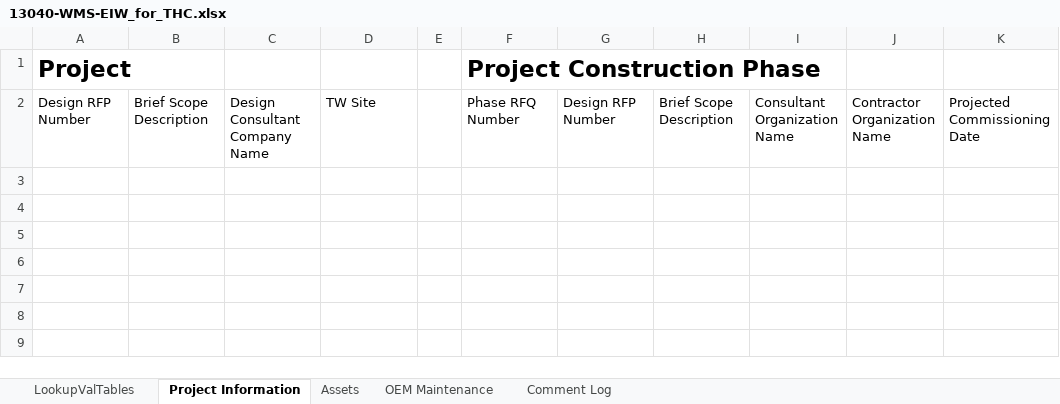
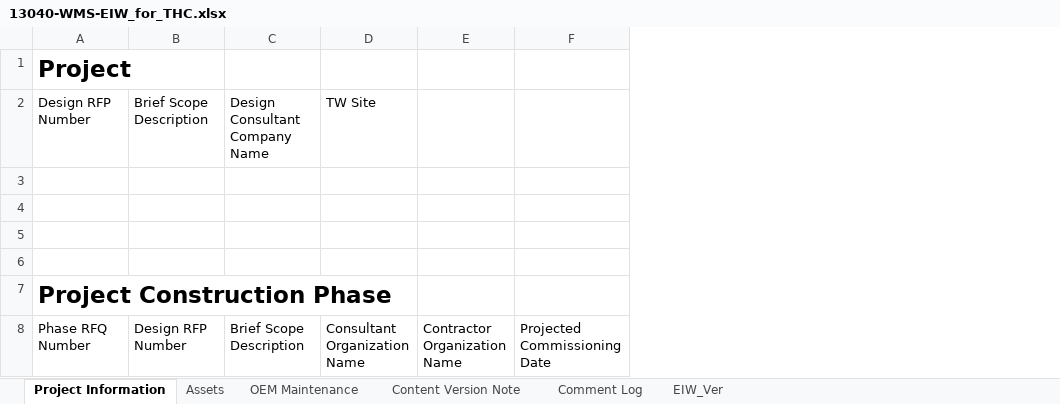
Before and after one commit to TW-ASMP/EIW, an Excel workbook: 13040-WMS-EIW_for_THC.xlsx, sheet Project Information, drawn as a sheet; values as stored, in another font and other column widths than the file's, no borders; table styles not drawn; removed rows and columns are numbered as before the commit, all else as after; the diff names each change by its address in the sheet, - before the commit and + after, or states it on an @@ line.

Commit message:
revised THC-EIW see detail
- used THC Boiler building EIW as base ver
- added a new sheet EIW_Ver to track which release the file was made for.

```diff
--- a/13040-WMS-EIW_for_THC.xlsx (sheet Project Information)
+++ b/13040-WMS-EIW_for_THC.xlsx (sheet Project Information)
@@ sheet tab hidden: LookupValTables @@
+sheet tab: Content Version Note
+sheet tab: EIW_Ver
-column E, empty
-column F, rows 1-2: Project Construction Phase | Phase RFQ Number
-column G, row 2: Design RFP Number
-column H, row 2: Brief Scope Description
-column I, row 2: Consultant Organization Name
-E2: Contractor Organization Name
+E2: (empty)
-F2: Projected Commissioning Date
+F2: (empty)
+row 3: (empty)
+row 4: (empty)
+row 5: (empty)
+row 6: (empty)
+row 7: Project Construction Phase
+row 8: Phase RFQ Number | Design RFP Number | Brief Scope Description | Consultant Organization Name | Contractor Organization Name | Projected Commissioning Date
```
Also changed, not shown: sheet Assets, sheet Comment Log, hidden cells, charts or pictures.
